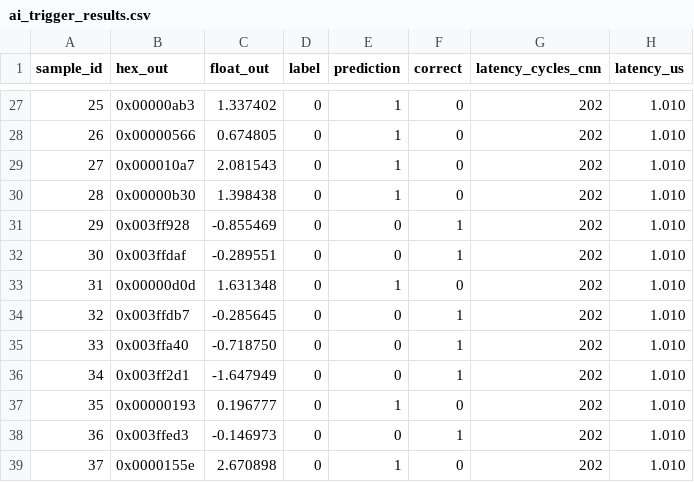
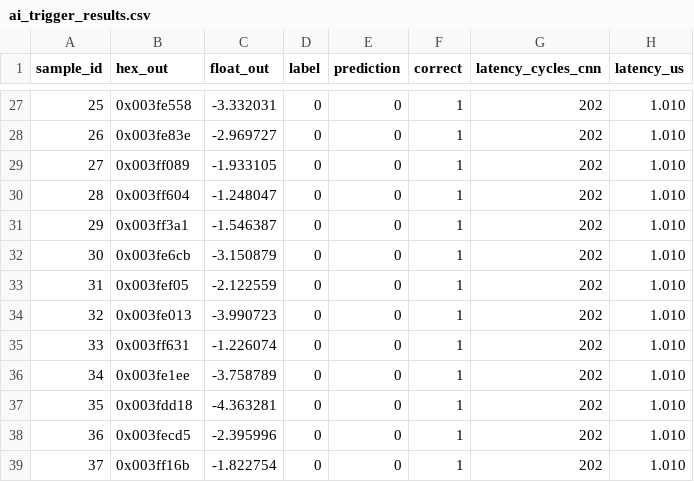
Before and after one commit to NuDAQ/AI-Trigger-System, a CSV file: AI_Trigger_System/AI_Trigger_System.sim/sim_1/behav/xsim/ai_trigger_results.csv, drawn as a sheet; only a part is shown, gaps mark what is left out; the diff covers the shown part only.

```diff
--- a/AI_Trigger_System/AI_Trigger_System.sim/sim_1/behav/xsim/ai_trigger_results.csv
+++ b/AI_Trigger_System/AI_Trigger_System.sim/sim_1/behav/xsim/ai_trigger_results.csv
@@ -27,13 +27,13 @@ sample_id,hex_out,float_out,label,prediction,correct,latency_cycles_cnn,latency_
-25,0x00000ab3,1.337402,0,1,0,202,1.010
-26,0x00000566,0.674805,0,1,0,202,1.010
-27,0x000010a7,2.081543,0,1,0,202,1.010
-28,0x00000b30,1.398438,0,1,0,202,1.010
-29,0x003ff928,-0.855469,0,0,1,202,1.010
-30,0x003ffdaf,-0.289551,0,0,1,202,1.010
-31,0x00000d0d,1.631348,0,1,0,202,1.010
-32,0x003ffdb7,-0.285645,0,0,1,202,1.010
-33,0x003ffa40,-0.718750,0,0,1,202,1.010
-34,0x003ff2d1,-1.647949,0,0,1,202,1.010
-35,0x00000193,0.196777,0,1,0,202,1.010
-36,0x003ffed3,-0.146973,0,0,1,202,1.010
-37,0x0000155e,2.670898,0,1,0,202,1.010
+25,0x003fe558,-3.332031,0,0,1,202,1.010
+26,0x003fe83e,-2.969727,0,0,1,202,1.010
+27,0x003ff089,-1.933105,0,0,1,202,1.010
+28,0x003ff604,-1.248047,0,0,1,202,1.010
+29,0x003ff3a1,-1.546387,0,0,1,202,1.010
+30,0x003fe6cb,-3.150879,0,0,1,202,1.010
+31,0x003fef05,-2.122559,0,0,1,202,1.010
+32,0x003fe013,-3.990723,0,0,1,202,1.010
+33,0x003ff631,-1.226074,0,0,1,202,1.010
+34,0x003fe1ee,-3.758789,0,0,1,202,1.010
+35,0x003fdd18,-4.363281,0,0,1,202,1.010
+36,0x003fecd5,-2.395996,0,0,1,202,1.010
+37,0x003ff16b,-1.822754,0,0,1,202,1.010
```
Also changed, not shown: 154 edited cells elsewhere in this file, build/vivado_sim_analysis/keras_comparison.csv, 9 other files.
